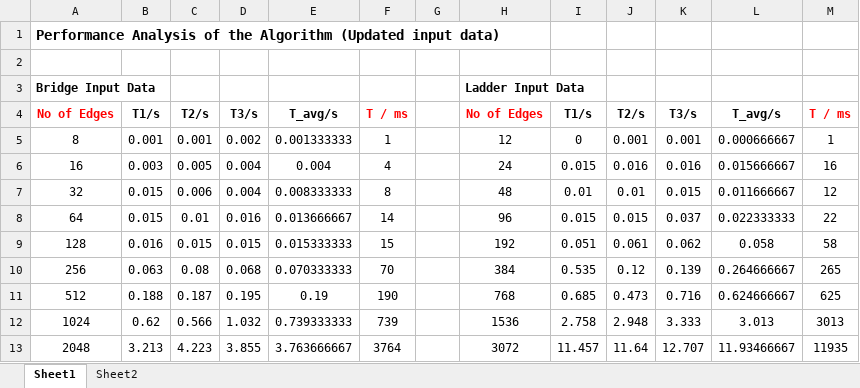
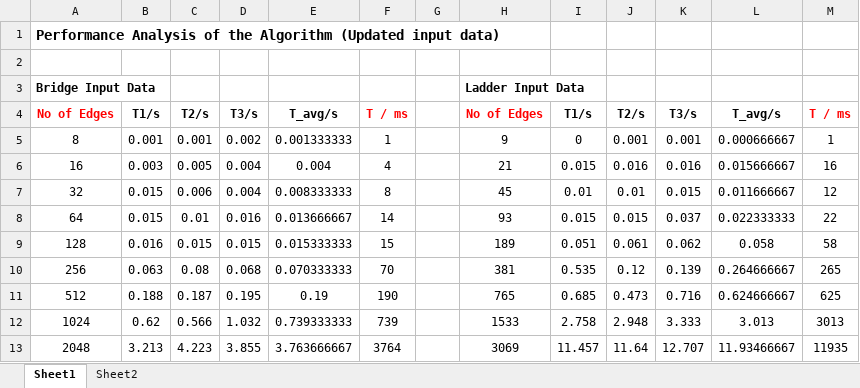
Before and after one commit to nazhimkalam/Algorithms-Course-Work, an Excel workbook: Performance Analysis.xlsx, sheet Sheet1, drawn as a sheet; values as stored, in another font and other column widths than the file's, no borders; charts and pictures not drawn; the diff names each change by its address in the sheet, - before the commit and + after, or states it on an @@ line.

```diff
--- a/Performance Analysis.xlsx (sheet Sheet1)
+++ b/Performance Analysis.xlsx (sheet Sheet1)
-H5: 12
+H5: 9
-H6: 24
+H6: 21
-H7: 48
+H7: 45
-H8: 96
+H8: 93
-H9: 192
+H9: 189
-H10: 384
+H10: 381
-H11: 768
+H11: 765
-H12: 1536
+H12: 1533
-H13: 3072
+H13: 3069
```
Also changed, not shown: sheet Sheet2, charts or pictures, 5 other files.
